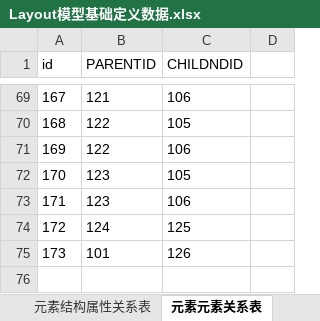
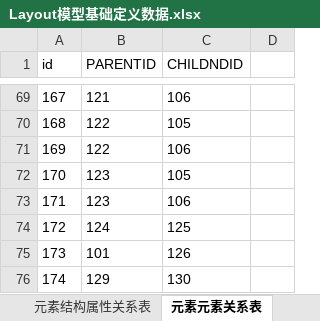
Before and after one commit to dbcdcw/home, an Excel workbook: Layout模型基础定义数据.xlsx, sheet 元素元素关系表, drawn as a sheet; only a part is shown, gaps mark what is left out; values as stored, in another font and other column widths than the file's, no borders; the diff names each change by its address in the sheet, - before the commit and + after, or states it on an @@ line.

```diff
--- a/Layout模型基础定义数据.xlsx (sheet 元素元素关系表)
+++ b/Layout模型基础定义数据.xlsx (sheet 元素元素关系表)
+row 76: 174 | 129 | 130
```
Also changed, not shown: sheet 元素结构物理表映射关系基础数据, sheet 数据字典基础数据, 4 other files.
